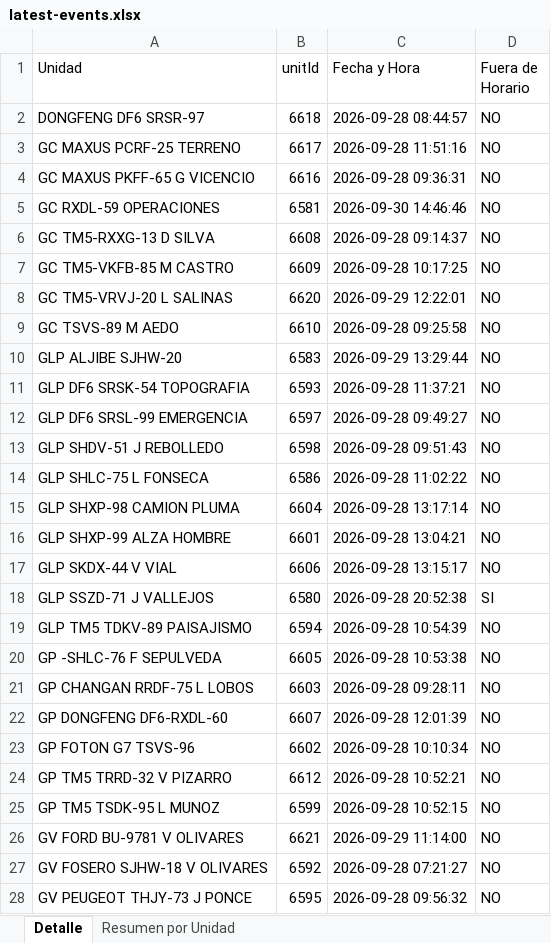
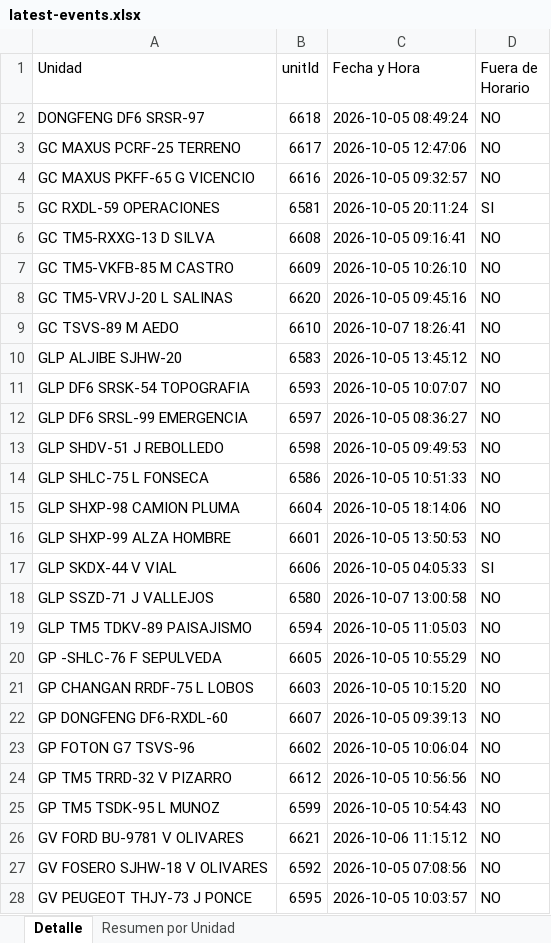
Before and after one commit to WurfelSPA/tracklink-kadel, an Excel workbook: latest-events.xlsx, sheet Detalle, drawn as a sheet; only a part is shown; values as stored, in another font and other column widths than the file's, no borders; the diff covers the shown part only; the diff names each change by its address in the sheet, - before the commit and + after, or states it on an @@ line.

```diff
--- a/latest-events.xlsx (sheet Detalle)
+++ b/latest-events.xlsx (sheet Detalle)
-C2 (Fecha y Hora): 2026-09-28 08:44:57
+C2 (Fecha y Hora): 2026-10-05 08:49:24
-C3 (Fecha y Hora): 2026-09-28 11:51:16
+C3 (Fecha y Hora): 2026-10-05 12:47:06
-C4 (Fecha y Hora): 2026-09-28 09:36:31
+C4 (Fecha y Hora): 2026-10-05 09:32:57
-C5 (Fecha y Hora): 2026-09-30 14:46:46
+C5 (Fecha y Hora): 2026-10-05 20:11:24
-D5 (Fuera de Horario): NO
+D5 (Fuera de Horario): SI
-C6 (Fecha y Hora): 2026-09-28 09:14:37
+C6 (Fecha y Hora): 2026-10-05 09:16:41
-C7 (Fecha y Hora): 2026-09-28 10:17:25
+C7 (Fecha y Hora): 2026-10-05 10:26:10
-C8 (Fecha y Hora): 2026-09-29 12:22:01
+C8 (Fecha y Hora): 2026-10-05 09:45:16
-C9 (Fecha y Hora): 2026-09-28 09:25:58
+C9 (Fecha y Hora): 2026-10-07 18:26:41
-C10 (Fecha y Hora): 2026-09-29 13:29:44
+C10 (Fecha y Hora): 2026-10-05 13:45:12
-C11 (Fecha y Hora): 2026-09-28 11:37:21
+C11 (Fecha y Hora): 2026-10-05 10:07:07
-C12 (Fecha y Hora): 2026-09-28 09:49:27
+C12 (Fecha y Hora): 2026-10-05 08:36:27
-C13 (Fecha y Hora): 2026-09-28 09:51:43
+C13 (Fecha y Hora): 2026-10-05 09:49:53
-C14 (Fecha y Hora): 2026-09-28 11:02:22
+C14 (Fecha y Hora): 2026-10-05 10:51:33
-C15 (Fecha y Hora): 2026-09-28 13:17:14
+C15 (Fecha y Hora): 2026-10-05 18:14:06
-C16 (Fecha y Hora): 2026-09-28 13:04:21
+C16 (Fecha y Hora): 2026-10-05 13:50:53
-C17 (Fecha y Hora): 2026-09-28 13:15:17
+C17 (Fecha y Hora): 2026-10-05 04:05:33
-D17 (Fuera de Horario): NO
+D17 (Fuera de Horario): SI
-C18 (Fecha y Hora): 2026-09-28 20:52:38
+C18 (Fecha y Hora): 2026-10-07 13:00:58
-D18 (Fuera de Horario): SI
+D18 (Fuera de Horario): NO
-C19 (Fecha y Hora): 2026-09-28 10:54:39
+C19 (Fecha y Hora): 2026-10-05 11:05:03
-C20 (Fecha y Hora): 2026-09-28 10:53:38
+C20 (Fecha y Hora): 2026-10-05 10:55:29
-C21 (Fecha y Hora): 2026-09-28 09:28:11
+C21 (Fecha y Hora): 2026-10-05 10:15:20
-C22 (Fecha y Hora): 2026-09-28 12:01:39
+C22 (Fecha y Hora): 2026-10-05 09:39:13
-C23 (Fecha y Hora): 2026-09-28 10:10:34
+C23 (Fecha y Hora): 2026-10-05 10:06:04
-C24 (Fecha y Hora): 2026-09-28 10:52:21
+C24 (Fecha y Hora): 2026-10-05 10:56:56
-C25 (Fecha y Hora): 2026-09-28 10:52:15
+C25 (Fecha y Hora): 2026-10-05 10:54:43
-C26 (Fecha y Hora): 2026-09-29 11:14:00
+C26 (Fecha y Hora): 2026-10-06 11:15:12
-C27 (Fecha y Hora): 2026-09-28 07:21:27
+C27 (Fecha y Hora): 2026-10-05 07:08:56
-C28 (Fecha y Hora): 2026-09-28 09:56:32
+C28 (Fecha y Hora): 2026-10-05 10:03:57
```
Also changed, not shown: 8 edited cells elsewhere in this sheet, sheet Resumen por Unidad, INFORME EXCESOS DE VELOCIDAD.xlsx, 2 other files.
